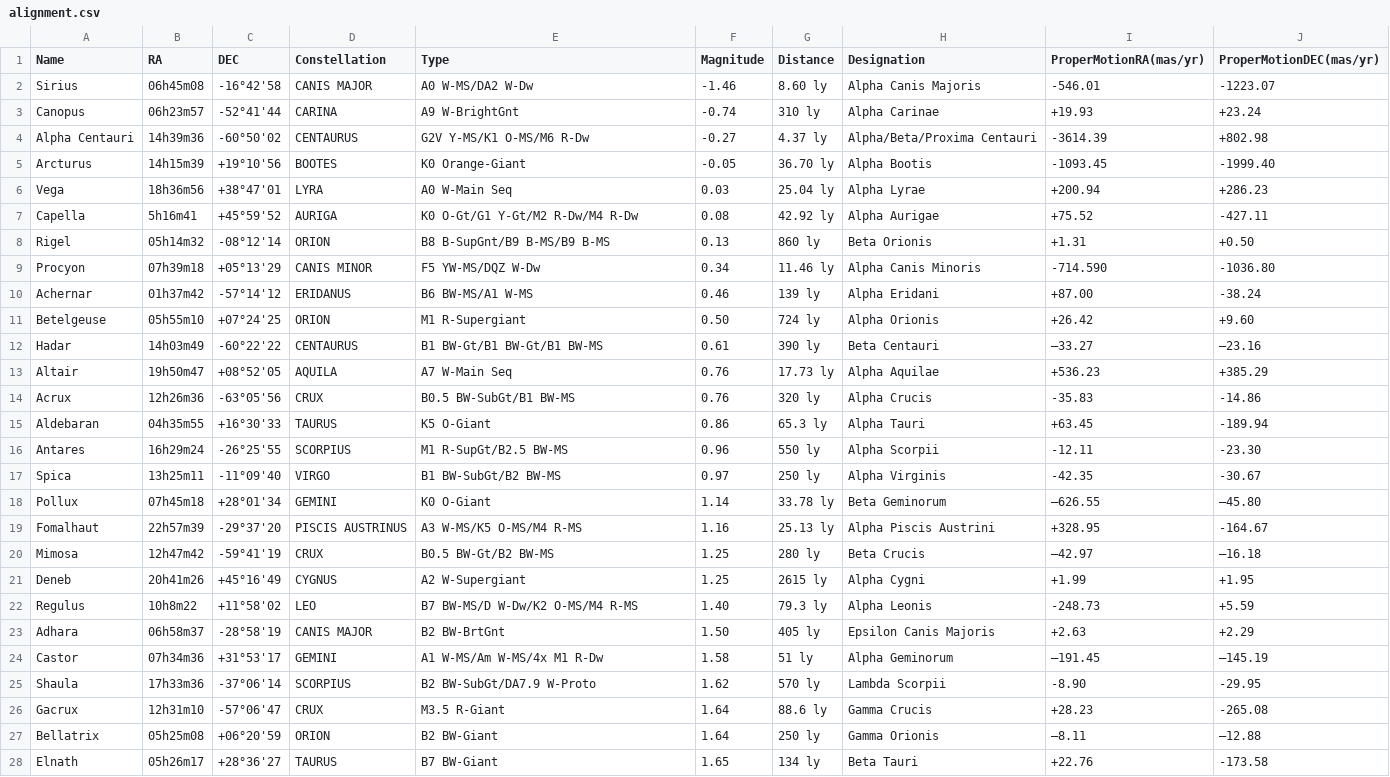
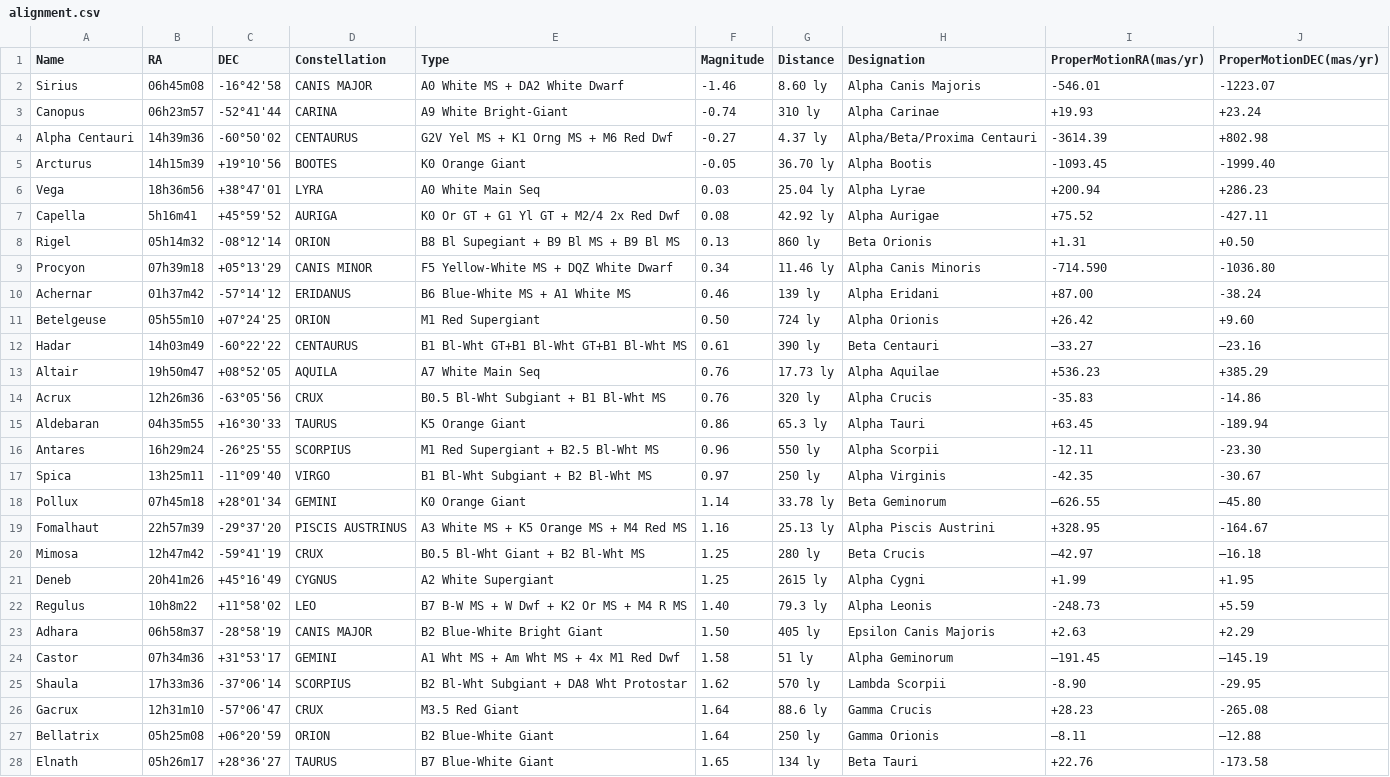
Before and after one commit to Phobos2350/DobDSC, a CSV file: data/alignment.csv, drawn as a sheet; only a part is shown; the diff covers the shown part only.

Commit message:
Added more data to alignment.csv

```diff
--- a/data/alignment.csv
+++ b/data/alignment.csv
@@ -1,28 +1,28 @@
 Name,RA,DEC,Constellation,Type,Magnitude,Distance,Designation,ProperMotionRA(mas/yr),ProperMotionDEC(mas/yr)
-Sirius,06h45m08,-16°42'58,CANIS MAJOR,A0 W-MS/DA2 W-Dw,-1.46,8.60 ly,Alpha Canis Majoris,-546.01,-1223.07
-Canopus,06h23m57,-52°41'44,CARINA,A9 W-BrightGnt,-0.74,310 ly,Alpha Carinae,+19.93,+23.24
-Alpha Centauri,14h39m36,-60°50'02,CENTAURUS,G2V Y-MS/K1 O-MS/M6 R-Dw,-0.27,4.37 ly,Alpha/Beta/Proxima Centauri,-3614.39,+802.98
-Arcturus,14h15m39,+19°10'56,BOOTES,K0 Orange-Giant,-0.05,36.70 ly,Alpha Bootis,-1093.45,-1999.40
-Vega,18h36m56,+38°47'01,LYRA,A0 W-Main Seq,0.03,25.04 ly,Alpha Lyrae,+200.94,+286.23
-Capella,5h16m41,+45°59'52,AURIGA,K0 O-Gt/G1 Y-Gt/M2 R-Dw/M4 R-Dw,0.08,42.92 ly,Alpha Aurigae,+75.52,-427.11
-Rigel,05h14m32,-08°12'14,ORION,B8 B-SupGnt/B9 B-MS/B9 B-MS,0.13,860 ly,Beta Orionis,+1.31,+0.50
-Procyon,07h39m18,+05°13'29,CANIS MINOR,F5 YW-MS/DQZ W-Dw,0.34,11.46 ly,Alpha Canis Minoris,-714.590,-1036.80
-Achernar,01h37m42,-57°14'12,ERIDANUS,B6 BW-MS/A1 W-MS,0.46,139 ly,Alpha Eridani,+87.00,-38.24
-Betelgeuse,05h55m10,+07°24'25,ORION,M1 R-Supergiant,0.50,724 ly,Alpha Orionis,+26.42,+9.60
-Hadar,14h03m49,-60°22'22,CENTAURUS,B1 BW-Gt/B1 BW-Gt/B1 BW-MS,0.61,390 ly,Beta Centauri,–33.27,–23.16
-Altair,19h50m47,+08°52'05,AQUILA,A7 W-Main Seq,0.76,17.73 ly,Alpha Aquilae,+536.23,+385.29
-Acrux,12h26m36,-63°05'56,CRUX,B0.5 BW-SubGt/B1 BW-MS,0.76,320 ly,Alpha Crucis,-35.83,-14.86
-Aldebaran,04h35m55,+16°30'33,TAURUS,K5 O-Giant,0.86,65.3 ly,Alpha Tauri,+63.45,-189.94
-Antares,16h29m24,-26°25'55,SCORPIUS,M1 R-SupGt/B2.5 BW-MS,0.96,550 ly,Alpha Scorpii,-12.11,-23.30
-Spica,13h25m11,-11°09'40,VIRGO,B1 BW-SubGt/B2 BW-MS,0.97,250 ly,Alpha Virginis,-42.35,-30.67
-Pollux,07h45m18,+28°01'34,GEMINI,K0 O-Giant,1.14,33.78 ly,Beta Geminorum,–626.55,–45.80
-Fomalhaut,22h57m39,-29°37'20,PISCIS AUSTRINUS,A3 W-MS/K5 O-MS/M4 R-MS,1.16,25.13 ly,Alpha Piscis Austrini,+328.95,-164.67
-Mimosa,12h47m42,-59°41'19,CRUX,B0.5 BW-Gt/B2 BW-MS,1.25,280 ly,Beta Crucis,–42.97,–16.18
-Deneb,20h41m26,+45°16'49,CYGNUS,A2 W-Supergiant,1.25,2615 ly,Alpha Cygni,+1.99,+1.95
-Regulus,10h8m22,+11°58'02,LEO,B7 BW-MS/D W-Dw/K2 O-MS/M4 R-MS,1.40,79.3 ly,Alpha Leonis,-248.73,+5.59
-Adhara,06h58m37,-28°58'19,CANIS MAJOR,B2 BW-BrtGnt,1.50,405 ly,Epsilon Canis Majoris,+2.63,+2.29
-Castor,07h34m36,+31°53'17,GEMINI,A1 W-MS/Am W-MS/4x M1 R-Dw,1.58,51 ly,Alpha Geminorum,–191.45,–145.19
-Shaula,17h33m36,-37°06'14,SCORPIUS,B2 BW-SubGt/DA7.9 W-Proto,1.62,570 ly,Lambda Scorpii,-8.90,-29.95
-Gacrux,12h31m10,-57°06'47,CRUX,M3.5 R-Giant,1.64,88.6 ly,Gamma Crucis,+28.23,-265.08
-Bellatrix,05h25m08,+06°20'59,ORION,B2 BW-Giant,1.64,250 ly,Gamma Orionis,–8.11,–12.88
-Elnath,05h26m17,+28°36'27,TAURUS,B7 BW-Giant,1.65,134 ly,Beta Tauri,+22.76,-173.58
+Sirius,06h45m08,-16°42'58,CANIS MAJOR,A0 White MS + DA2 White Dwarf,-1.46,8.60 ly,Alpha Canis Majoris,-546.01,-1223.07
+Canopus,06h23m57,-52°41'44,CARINA,A9 White Bright-Giant,-0.74,310 ly,Alpha Carinae,+19.93,+23.24
+Alpha Centauri,14h39m36,-60°50'02,CENTAURUS,G2V Yel MS + K1 Orng MS + M6 Red Dwf,-0.27,4.37 ly,Alpha/Beta/Proxima Centauri,-3614.39,+802.98
+Arcturus,14h15m39,+19°10'56,BOOTES,K0 Orange Giant,-0.05,36.70 ly,Alpha Bootis,-1093.45,-1999.40
+Vega,18h36m56,+38°47'01,LYRA,A0 White Main Seq,0.03,25.04 ly,Alpha Lyrae,+200.94,+286.23
+Capella,5h16m41,+45°59'52,AURIGA,K0 Or GT + G1 Yl GT + M2/4 2x Red Dwf,0.08,42.92 ly,Alpha Aurigae,+75.52,-427.11
+Rigel,05h14m32,-08°12'14,ORION,B8 Bl Supegiant + B9 Bl MS + B9 Bl MS,0.13,860 ly,Beta Orionis,+1.31,+0.50
+Procyon,07h39m18,+05°13'29,CANIS MINOR,F5 Yellow-White MS + DQZ White Dwarf,0.34,11.46 ly,Alpha Canis Minoris,-714.590,-1036.80
+Achernar,01h37m42,-57°14'12,ERIDANUS,B6 Blue-White MS + A1 White MS,0.46,139 ly,Alpha Eridani,+87.00,-38.24
+Betelgeuse,05h55m10,+07°24'25,ORION,M1 Red Supergiant,0.50,724 ly,Alpha Orionis,+26.42,+9.60
+Hadar,14h03m49,-60°22'22,CENTAURUS,B1 Bl-Wht GT+B1 Bl-Wht GT+B1 Bl-Wht MS,0.61,390 ly,Beta Centauri,–33.27,–23.16
+Altair,19h50m47,+08°52'05,AQUILA,A7 White Main Seq,0.76,17.73 ly,Alpha Aquilae,+536.23,+385.29
+Acrux,12h26m36,-63°05'56,CRUX,B0.5 Bl-Wht Subgiant + B1 Bl-Wht MS,0.76,320 ly,Alpha Crucis,-35.83,-14.86
+Aldebaran,04h35m55,+16°30'33,TAURUS,K5 Orange Giant,0.86,65.3 ly,Alpha Tauri,+63.45,-189.94
+Antares,16h29m24,-26°25'55,SCORPIUS,M1 Red Supergiant + B2.5 Bl-Wht MS,0.96,550 ly,Alpha Scorpii,-12.11,-23.30
+Spica,13h25m11,-11°09'40,VIRGO,B1 Bl-Wht Subgiant + B2 Bl-Wht MS,0.97,250 ly,Alpha Virginis,-42.35,-30.67
+Pollux,07h45m18,+28°01'34,GEMINI,K0 Orange Giant,1.14,33.78 ly,Beta Geminorum,–626.55,–45.80
+Fomalhaut,22h57m39,-29°37'20,PISCIS AUSTRINUS,A3 White MS + K5 Orange MS + M4 Red MS,1.16,25.13 ly,Alpha Piscis Austrini,+328.95,-164.67
+Mimosa,12h47m42,-59°41'19,CRUX,B0.5 Bl-Wht Giant + B2 Bl-Wht MS,1.25,280 ly,Beta Crucis,–42.97,–16.18
+Deneb,20h41m26,+45°16'49,CYGNUS,A2 White Supergiant,1.25,2615 ly,Alpha Cygni,+1.99,+1.95
+Regulus,10h8m22,+11°58'02,LEO,B7 B-W MS + W Dwf + K2 Or MS + M4 R MS,1.40,79.3 ly,Alpha Leonis,-248.73,+5.59
+Adhara,06h58m37,-28°58'19,CANIS MAJOR,B2 Blue-White Bright Giant,1.50,405 ly,Epsilon Canis Majoris,+2.63,+2.29
+Castor,07h34m36,+31°53'17,GEMINI,A1 Wht MS + Am Wht MS + 4x M1 Red Dwf,1.58,51 ly,Alpha Geminorum,–191.45,–145.19
+Shaula,17h33m36,-37°06'14,SCORPIUS,B2 Bl-Wht Subgiant + DA8 Wht Protostar,1.62,570 ly,Lambda Scorpii,-8.90,-29.95
+Gacrux,12h31m10,-57°06'47,CRUX,M3.5 Red Giant,1.64,88.6 ly,Gamma Crucis,+28.23,-265.08
+Bellatrix,05h25m08,+06°20'59,ORION,B2 Blue-White Giant,1.64,250 ly,Gamma Orionis,–8.11,–12.88
+Elnath,05h26m17,+28°36'27,TAURUS,B7 Blue-White Giant,1.65,134 ly,Beta Tauri,+22.76,-173.58
```
Also changed, not shown: 73 edited cells elsewhere in this file, 1 other file.
